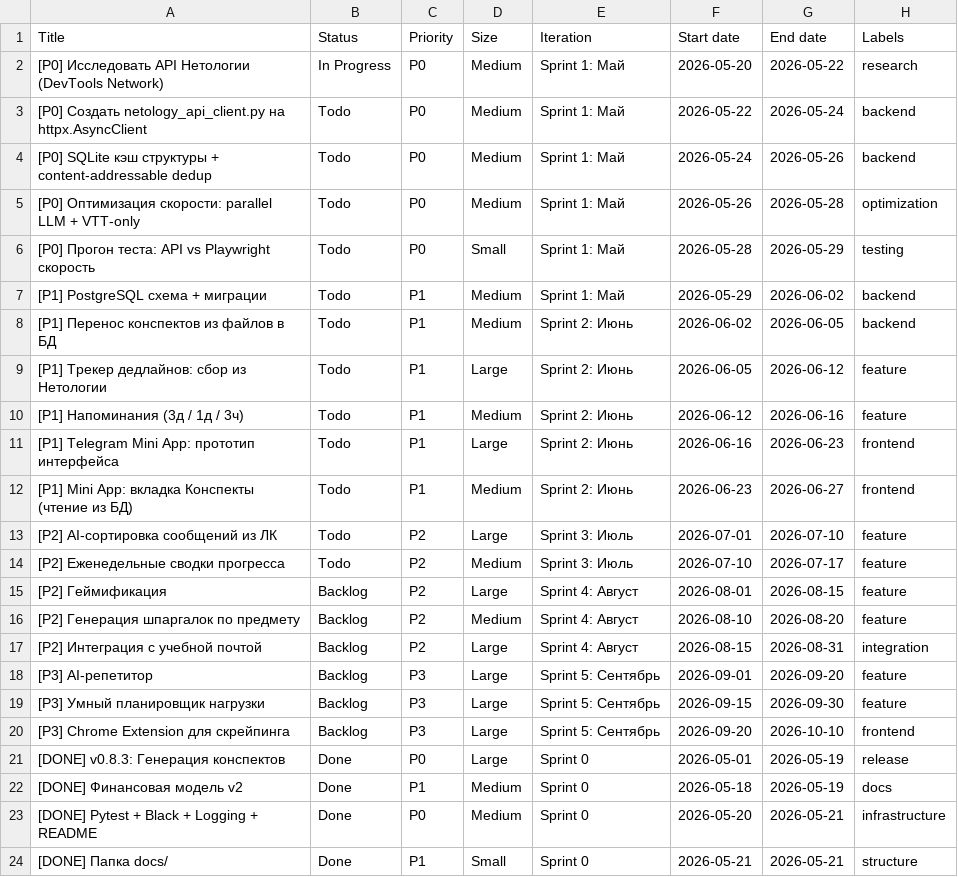
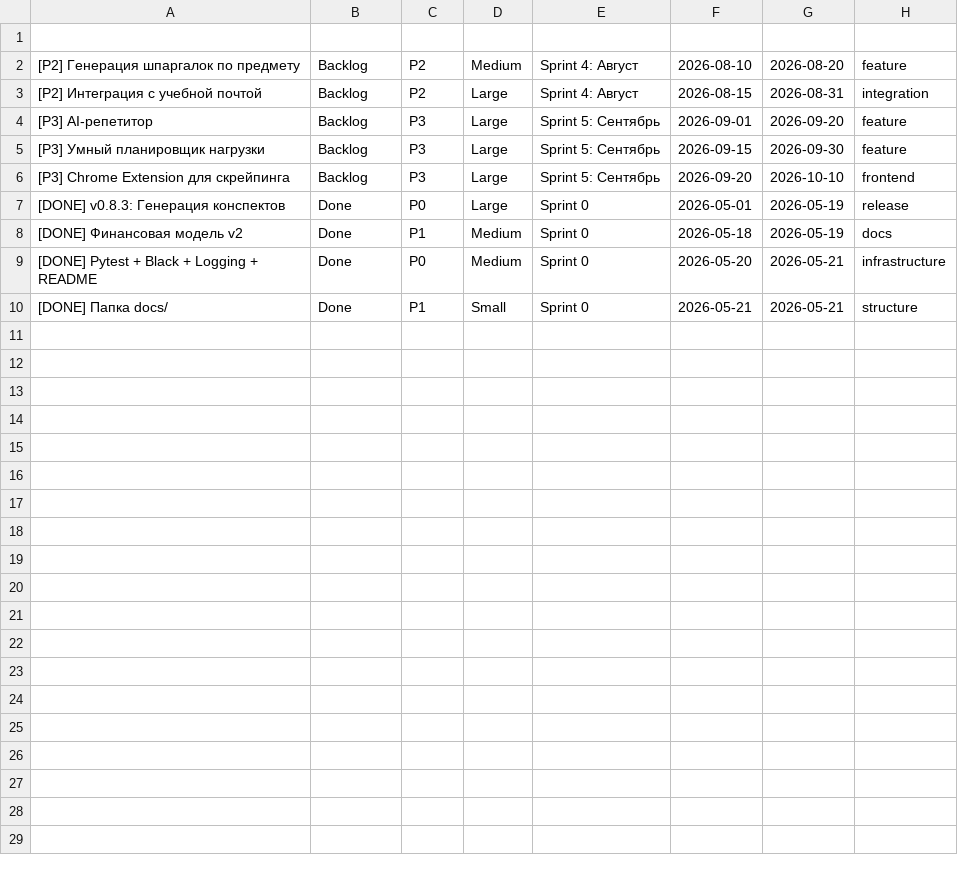
Before and after one commit to golyshevventure/study_automatization, a CSV file: docs/github_tasks.csv, drawn as a sheet.

Commit message:
документация: обновление github_tasks.csv

```diff
--- a/docs/github_tasks.csv
+++ b/docs/github_tasks.csv
@@ -1,16 +1,2 @@
-Title,Status,Priority,Size,Iteration,Start date,End date,Labels
-"[P0] Исследовать API Нетологии (DevTools Network)","In Progress","P0","Medium","Sprint 1: Май","2026-05-20","2026-05-22","research"
-"[P0] Создать netology_api_client.py на httpx.AsyncClient","Todo","P0","Medium","Sprint 1: Май","2026-05-22","2026-05-24","backend"
-"[P0] SQLite кэш структуры + content-addressable dedup","Todo","P0","Medium","Sprint 1: Май","2026-05-24","2026-05-26","backend"
-"[P0] Оптимизация скорости: parallel LLM + VTT-only","Todo","P0","Medium","Sprint 1: Май","2026-05-26","2026-05-28","optimization"
-"[P0] Прогон теста: API vs Playwright скорость","Todo","P0","Small","Sprint 1: Май","2026-05-28","2026-05-29","testing"
-"[P1] PostgreSQL схема + миграции","Todo","P1","Medium","Sprint 1: Май","2026-05-29","2026-06-02","backend"
-"[P1] Перенос конспектов из файлов в БД","Todo","P1","Medium","Sprint 2: Июнь","2026-06-02","2026-06-05","backend"
-"[P1] Трекер дедлайнов: сбор из Нетологии","Todo","P1","Large","Sprint 2: Июнь","2026-06-05","2026-06-12","feature"
-"[P1] Напоминания (3д / 1д / 3ч)","Todo","P1","Medium","Sprint 2: Июнь","2026-06-12","2026-06-16","feature"
-"[P1] Telegram Mini App: прототип интерфейса","Todo","P1","Large","Sprint 2: Июнь","2026-06-16","2026-06-23","frontend"
-"[P1] Mini App: вкладка Конспекты (чтение из БД)","Todo","P1","Medium","Sprint 2: Июнь","2026-06-23","2026-06-27","frontend"
-"[P2] AI-сортировка сообщений из ЛК","Todo","P2","Large","Sprint 3: Июль","2026-07-01","2026-07-10","feature"
-"[P2] Еженедельные сводки прогресса","Todo","P2","Medium","Sprint 3: Июль","2026-07-10","2026-07-17","feature"
-"[P2] Геймификация","Backlog","P2","Large","Sprint 4: Август","2026-08-01","2026-08-15","feature"
+
 "[P2] Генерация шпаргалок по предмету","Backlog","P2","Medium","Sprint 4: Август","2026-08-10","2026-08-20","feature"
```
